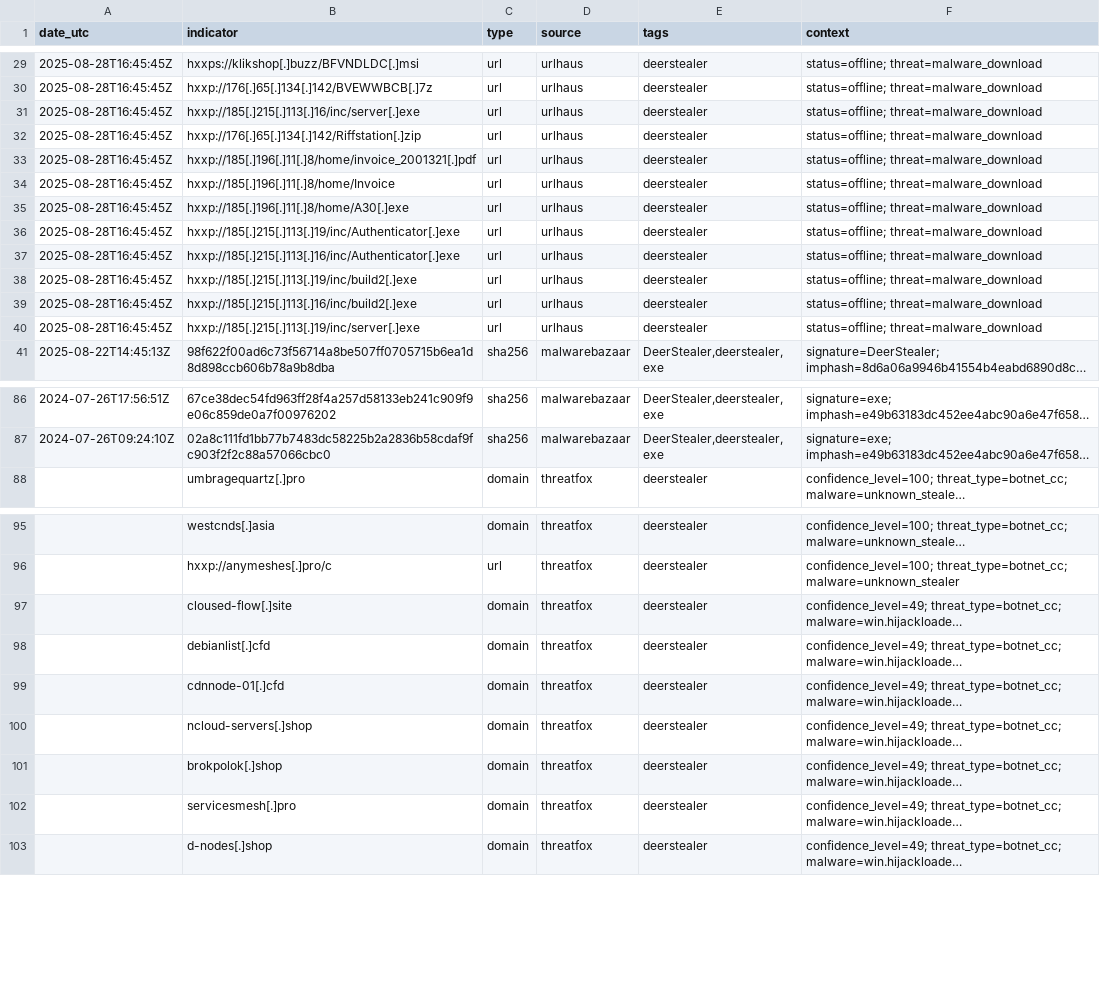
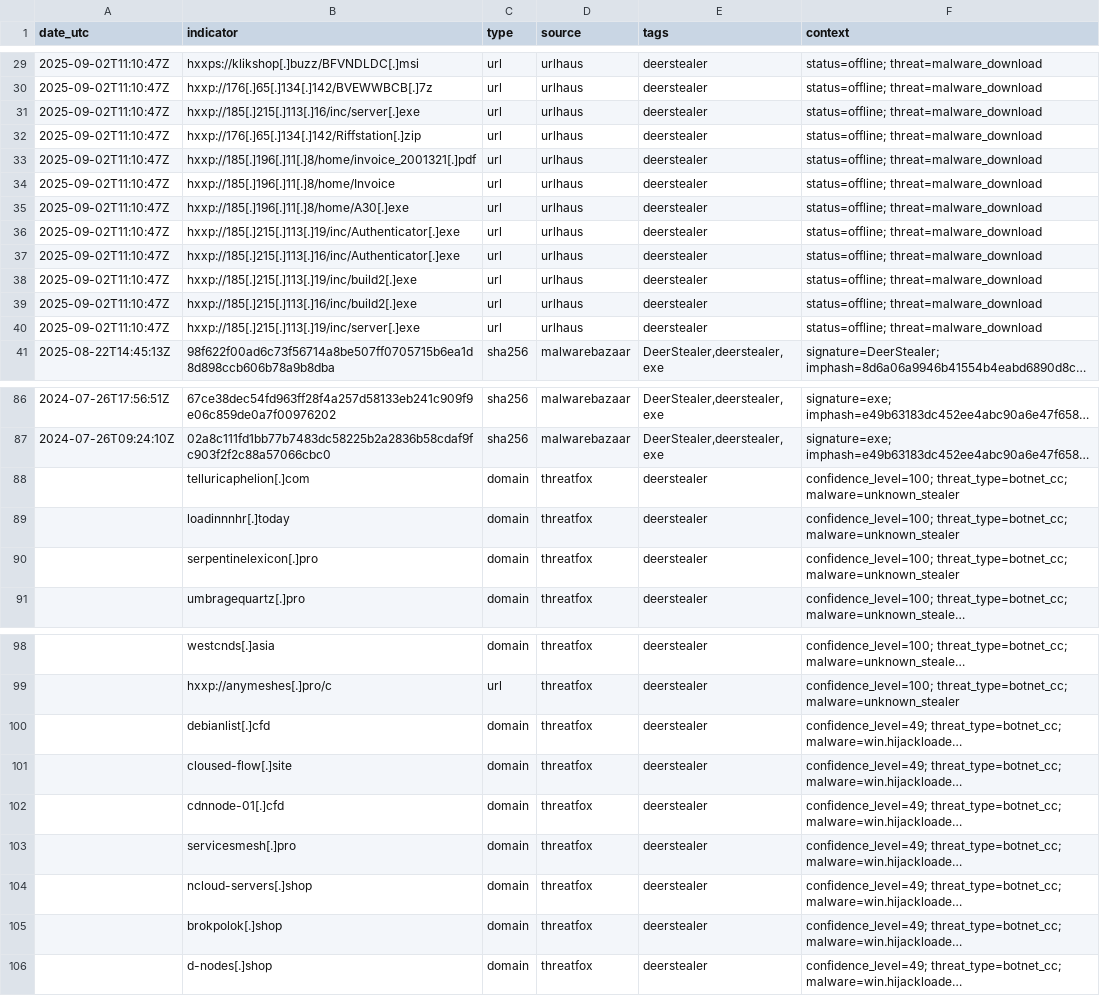
Before and after one commit to Mal3ear/ioc-index, a TSV file: data/deerstealer_iocs.tsv, drawn as a sheet; only a part is shown, gaps mark what is left out; long unchanged cells end in …; the diff covers the shown part only; the diff names each change by its address in the sheet, - before the commit and + after, or states it on an @@ line.

Commit message:
[auto] Update data/deerstealer_iocs.tsv for tag=deerstealer at 2025-09-02T11:10:51Z

```diff
--- a/data/deerstealer_iocs.tsv
+++ b/data/deerstealer_iocs.tsv
-A29:A40 (date_utc): 2025-08-28T16:45:45Z
+A29:A40 (date_utc): 2025-09-02T11:10:47Z
+row 88:  | telluricaphelion[.]com | domain | threatfox | deerstealer | confidence_level=100; threat_type=botnet_cc; malware=unknown_stealer
+row 89:  | loadinnnhr[.]today | domain | threatfox | deerstealer | confidence_level=100; threat_type=botnet_cc; malware=unknown_stealer
+row 90:  | serpentinelexicon[.]pro | domain | threatfox | deerstealer | confidence_level=100; threat_type=botnet_cc; malware=unknown_stealer
@@ row 98 moved to row 100: debianlist[.]cfd @@
@@ row 102 moved to row 103: servicesmesh[.]pro @@
```
Also changed, not shown: 28 edited cells elsewhere in this file.
